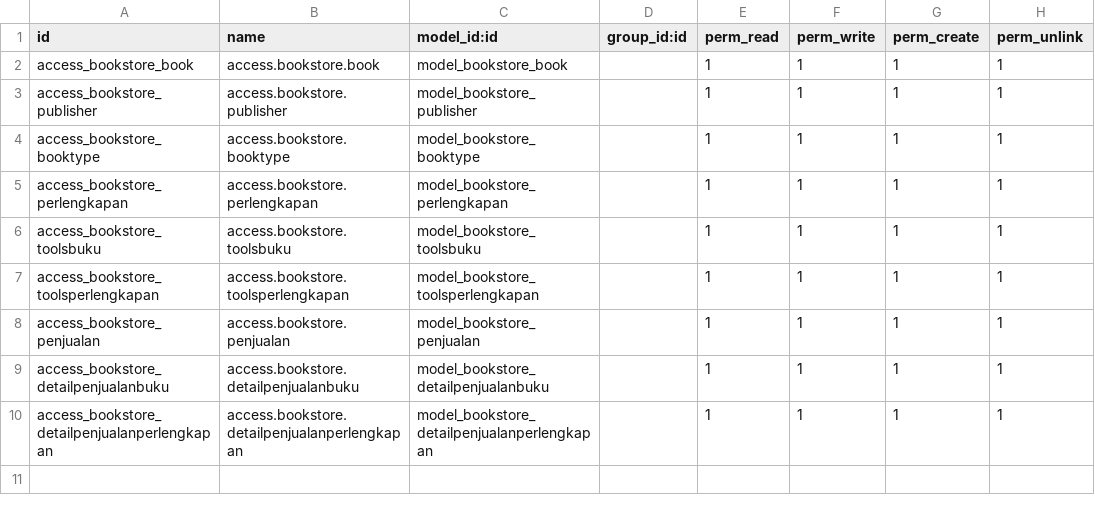
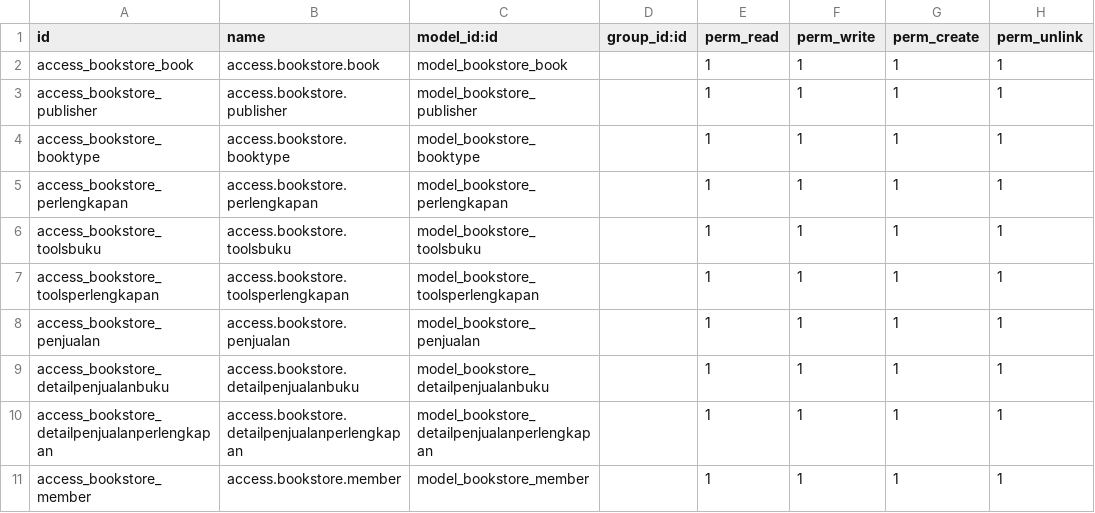
Before and after one commit to Royal0Zero/BookStore, a CSV file: custom-addons/bookstore/security/ir.model.access.csv, drawn as a sheet.

Commit message:
Update
Menambahkan Member dan firtur search

```diff
--- a/custom-addons/bookstore/security/ir.model.access.csv
+++ b/custom-addons/bookstore/security/ir.model.access.csv
@@ -10 +10,2 @@ access_bookstore_detailpenjualanbuku,access.bookstore.detailpenjualanbuku,model_
 access_bookstore_detailpenjualanperlengkapan,access.bookstore.detailpenjualanperlengkapan,model_bookstore_detailpenjualanperlengkapan,,1,1,1,1
+access_bookstore_member,access.bookstore.member,model_bookstore_member,,1,1,1,1
```
Also changed, not shown: 9 other files.
